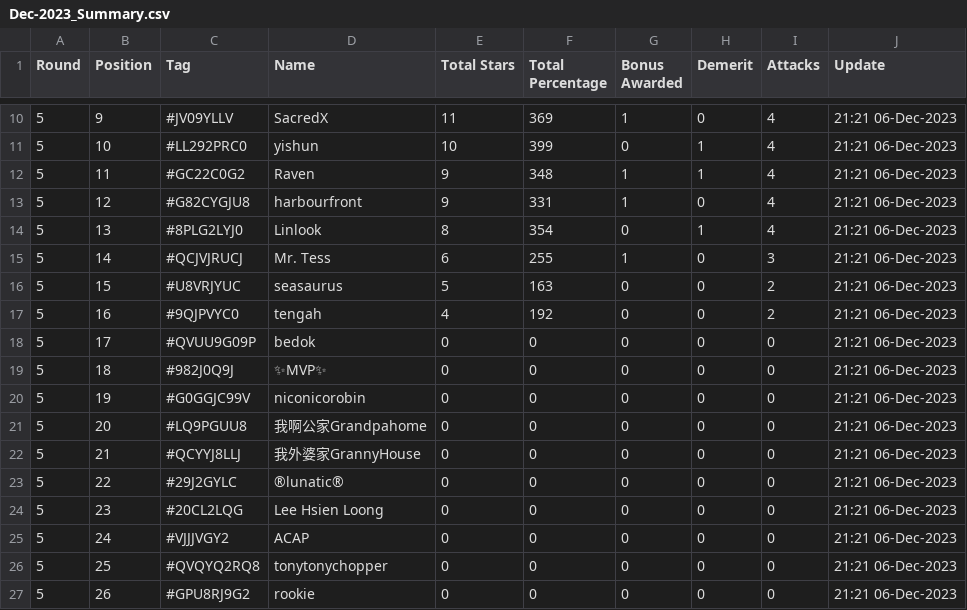
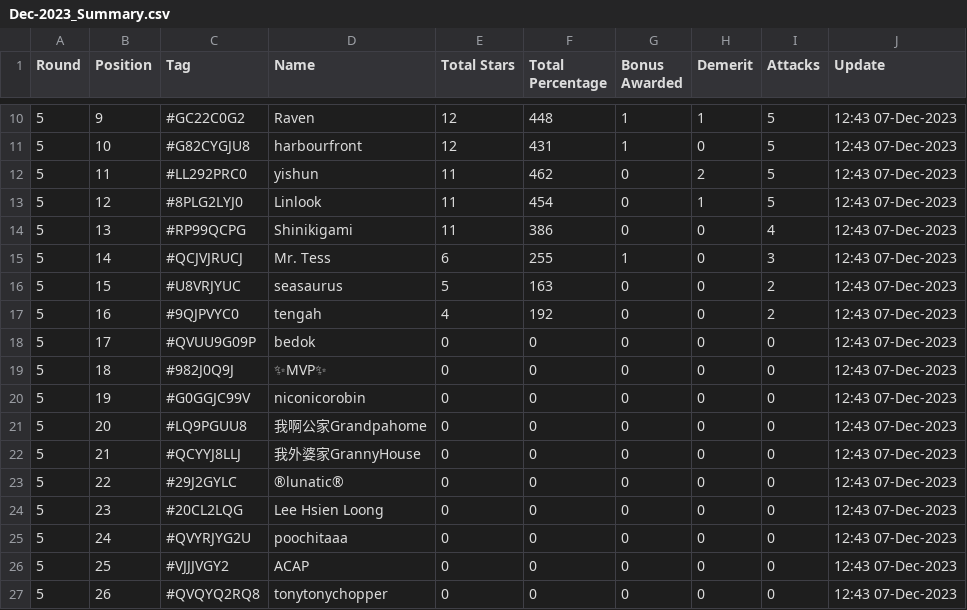
Before and after one commit to koweeshi/coc_cwl_scoreboard, a CSV file: Dec-2023_Summary.csv, drawn as a sheet; only a part is shown, gaps mark what is left out; the diff covers the shown part only; the diff names each change by its address in the sheet, - before the commit and + after, or states it on an @@ line.

```diff
--- a/Dec-2023_Summary.csv
+++ b/Dec-2023_Summary.csv
-C10 (Tag): #JV09YLLV
+C10 (Tag): #GC22C0G2
-D10 (Name): SacredX
+D10 (Name): Raven
-E10 (Total Stars): 11
+E10 (Total Stars): 12
-F10 (Total Percentage): 369
+F10 (Total Percentage): 448
-H10 (Demerit): 0
+H10 (Demerit): 1
-I10:I13 (Attacks): 4
+I10:I13 (Attacks): 5
-J10:J27 (Update): 21:21 06-Dec-2023
+J10:J27 (Update): 12:43 07-Dec-2023
-C11 (Tag): #LL292PRC0
+C11 (Tag): #G82CYGJU8
-D11 (Name): yishun
+D11 (Name): harbourfront
-E11 (Total Stars): 10
+E11 (Total Stars): 12
-F11 (Total Percentage): 399
+F11 (Total Percentage): 431
-G11 (Bonus Awarded): 0
+G11 (Bonus Awarded): 1
-H11 (Demerit): 1
+H11 (Demerit): 0
-C12 (Tag): #GC22C0G2
+C12 (Tag): #LL292PRC0
-D12 (Name): Raven
+D12 (Name): yishun
-E12:E13 (Total Stars): 9
+E12:E13 (Total Stars): 11
-F12 (Total Percentage): 348
+F12 (Total Percentage): 462
-G12:G13 (Bonus Awarded): 1
+G12:G13 (Bonus Awarded): 0
-H12 (Demerit): 1
+H12 (Demerit): 2
-C13 (Tag): #G82CYGJU8
+C13 (Tag): #8PLG2LYJ0
-D13 (Name): harbourfront
+D13 (Name): Linlook
-F13 (Total Percentage): 331
+F13 (Total Percentage): 454
-H13 (Demerit): 0
+H13 (Demerit): 1
-C14 (Tag): #8PLG2LYJ0
+C14 (Tag): #RP99QCPG
-D14 (Name): Linlook
+D14 (Name): Shinikigami
-E14 (Total Stars): 8
+E14 (Total Stars): 11
-F14 (Total Percentage): 354
+F14 (Total Percentage): 386
-H14 (Demerit): 1
+H14 (Demerit): 0
-C25 (Tag): #VJJJVGY2
+C25 (Tag): #QVYRJYG2U
-D25 (Name): ACAP
+D25 (Name): poochitaaa
-C26 (Tag): #QVQYQ2RQ8
+C26 (Tag): #VJJJVGY2
-D26 (Name): tonytonychopper
+D26 (Name): ACAP
-C27 (Tag): #GPU8RJ9G2
+C27 (Tag): #QVQYQ2RQ8
-D27 (Name): rookie
+D27 (Name): tonytonychopper
```
Also changed, not shown: 71 edited cells elsewhere in this file.
